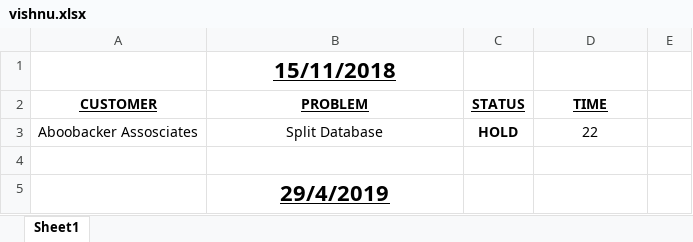
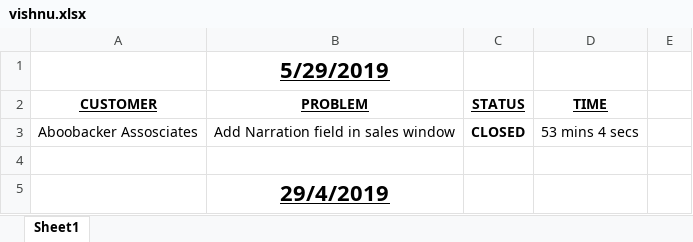
Before and after one commit to MilestoneInnovativeTechnologies/office-weekend-meeting, an Excel workbook: Week 73/vishnu.xlsx, sheet Sheet1, drawn as a sheet; only a part is shown; values as stored, in another font and other column widths than the file's, no borders; charts and pictures and table styles not drawn; the diff names each change by its address in the sheet, - before the commit and + after, or states it on an @@ line.

Commit message:
Week 74 updated

```diff
--- a/Week 73/vishnu.xlsx (sheet Sheet1)
+++ b/Week 73/vishnu.xlsx (sheet Sheet1)
-B1: 15/11/2018
+B1: 5/29/2019
-B3: Split Database
+B3: Add Narration field in sales window
-C3: HOLD
+C3: CLOSED
-D3: 22
+D3: 53 mins 4 secs
```
Also changed, not shown: 10 other files.
